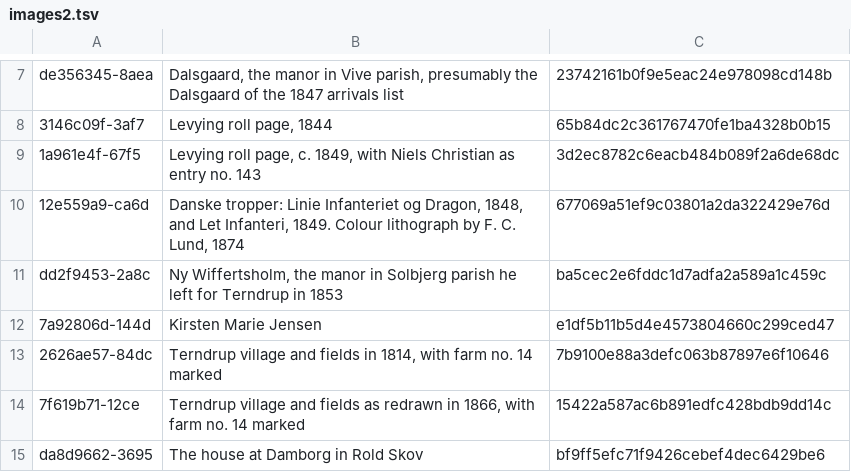
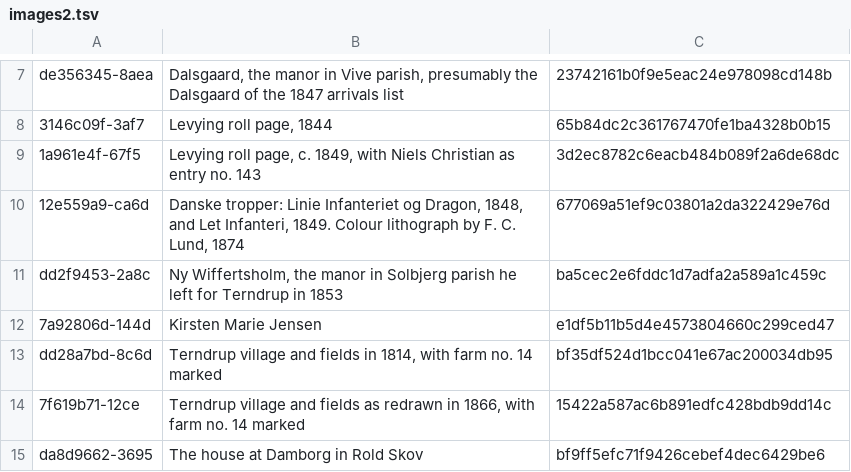
Before and after one commit to upedersen-bit/upedersen-bit.github.io, a TSV file: _build/images2.tsv, drawn as a sheet; only a part is shown, gaps mark what is left out.

```diff
--- a/_build/images2.tsv
+++ b/_build/images2.tsv
@@ -12,3 +12,3 @@ dd2f9453-2a8c	Ny Wiffertsholm, the manor in Solbjerg parish he left for Terndrup
 7a92806d-144d	Kirsten Marie Jensen	e1df5b11b5d4e4573804660c299ced47
-2626ae57-84dc	Terndrup village and fields in 1814, with farm no. 14 marked	7b9100e88a3defc063b87897e6f10646
+dd28a7bd-8c6d	Terndrup village and fields in 1814, with farm no. 14 marked	bf35df524d1bcc041e67ac200034db95
 7f619b71-12ce	Terndrup village and fields as redrawn in 1866, with farm no. 14 marked	15422a587ac6b891edfc428bdb9dd14c
```
